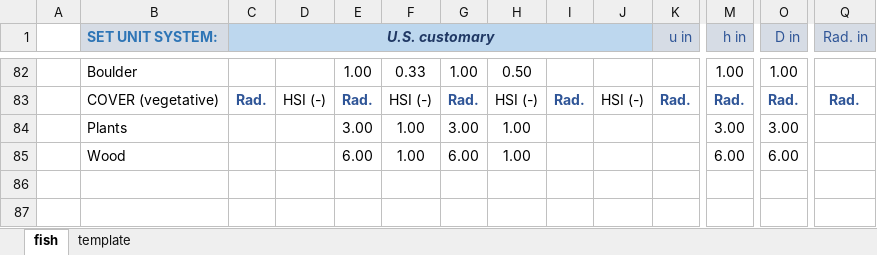
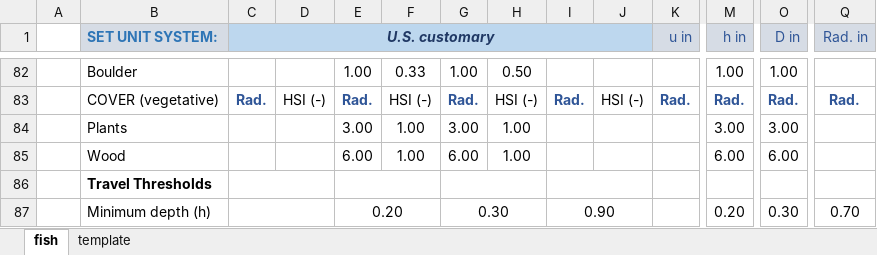
Before and after one commit to RiverArchitect/program, an Excel workbook: .site_packages/templates/Fish.xlsx, sheet fish, drawn as a sheet; only a part is shown, gaps mark what is left out; values as stored, in another font and other column widths than the file's, no borders; conditional formats not drawn; rows hold the shown columns only; the diff names each change by its address in the sheet, - before the commit and + after, or states it on an @@ line.

```diff
--- a/.site_packages/templates/Fish.xlsx (sheet fish)
+++ b/.site_packages/templates/Fish.xlsx (sheet fish)
+row 86:  | Travel Thresholds
+row 87:  | Minimum depth (h) |  |  | 0.20 |  | 0.30 |  | 0.90 |  |  | 0.20 | 0.30 | 0.70
```
Also changed, not shown: 3 other files.
